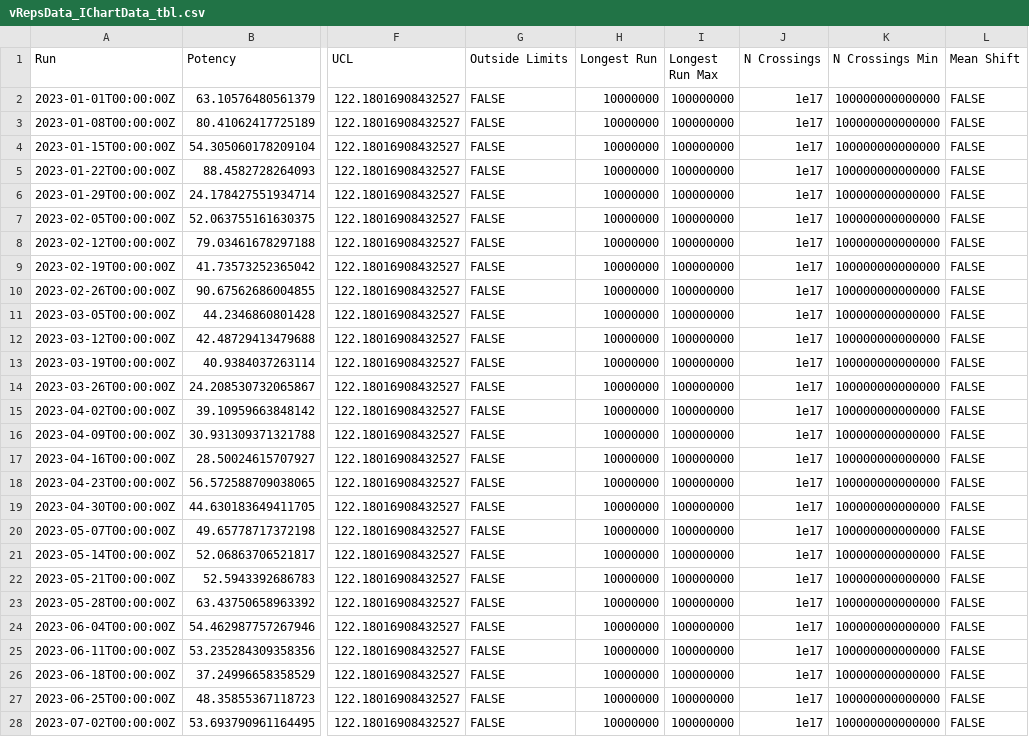
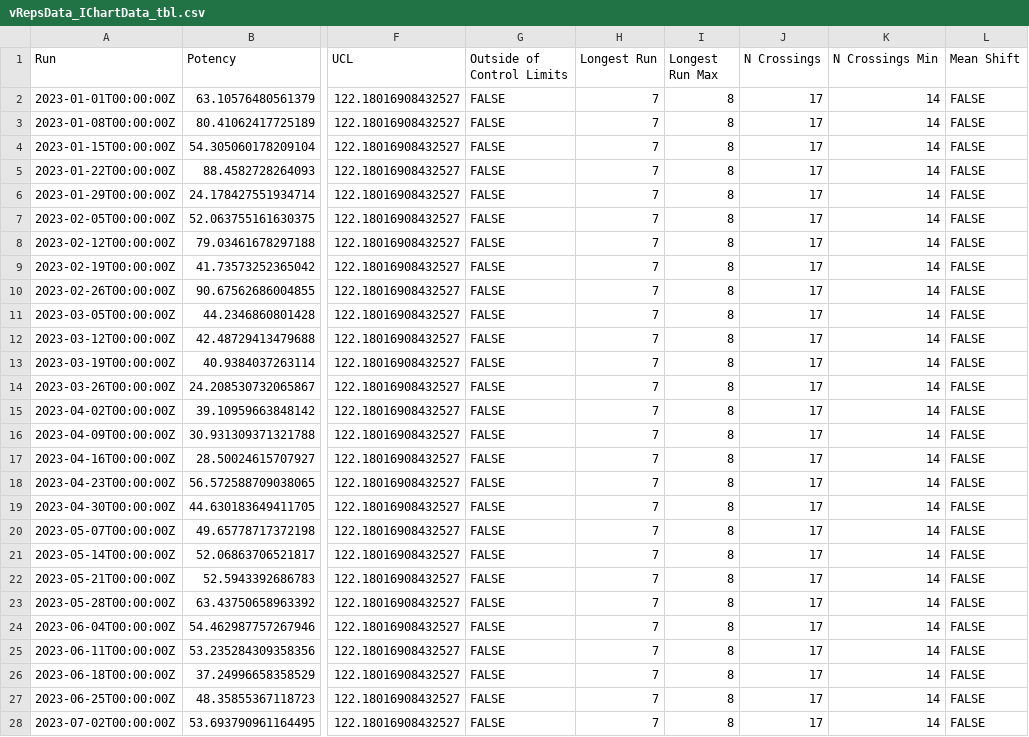
Before and after one commit to Jeff-Qualsci/CtrlChart, a CSV file: Reports/vRepsData/vRepsData_IChartData_tbl.csv, drawn as a sheet; only a part is shown, gaps mark what is left out; the diff covers the shown part only; the diff names each change by its address in the sheet, - before the commit and + after, or states it on an @@ line.

```diff
--- a/Reports/vRepsData/vRepsData_IChartData_tbl.csv
+++ b/Reports/vRepsData/vRepsData_IChartData_tbl.csv
-G1: Outside Limits
+G1: Outside of Control Limits
-H2:H28 (Longest Run): 10000000
+H2:H28 (Longest Run): 7
-I2:I28 (Longest Run Max): 100000000
+I2:I28 (Longest Run Max): 8
-J2:J28 (N Crossings): 1e17
+J2:J28 (N Crossings): 17
-K2:K28 (N Crossings Min): 100000000000000
+K2:K28 (N Crossings Min): 14
```
Also changed, not shown: 52 edited cells elsewhere in this file, Reports/cRepsData/cRepsData_SChartData_tbl.csv, Reports/sRepData/sRepData_IChartData_tbl.csv, 21 other files.
